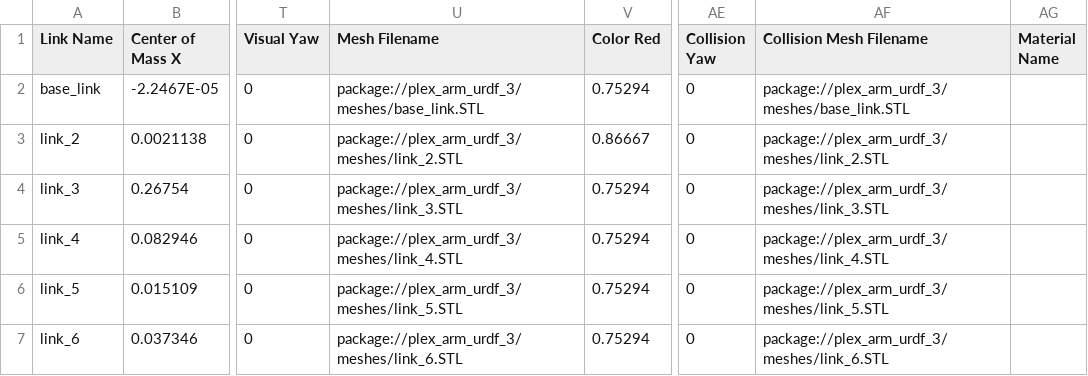
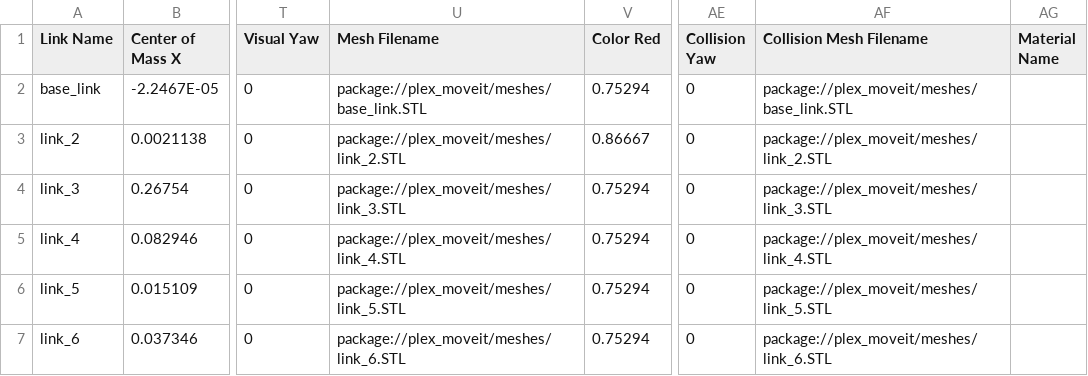
Before and after one commit to UofA-SPEAR/circ-2026, a CSV file: plex_moveit/urdf/plex.csv, drawn as a sheet; only a part is shown, gaps mark what is left out; the diff names each change by its address in the sheet, - before the commit and + after, or states it on an @@ line.

```diff
--- a/plex_moveit/urdf/plex.csv
+++ b/plex_moveit/urdf/plex.csv
-U2 (Mesh Filename): package://plex_arm_urdf_3/meshes/base_link.STL
+U2 (Mesh Filename): package://plex_moveit/meshes/base_link.STL
-AF2 (Collision Mesh Filename): package://plex_arm_urdf_3/meshes/base_link.STL
+AF2 (Collision Mesh Filename): package://plex_moveit/meshes/base_link.STL
-U3 (Mesh Filename): package://plex_arm_urdf_3/meshes/link_2.STL
+U3 (Mesh Filename): package://plex_moveit/meshes/link_2.STL
-AF3 (Collision Mesh Filename): package://plex_arm_urdf_3/meshes/link_2.STL
+AF3 (Collision Mesh Filename): package://plex_moveit/meshes/link_2.STL
-U4 (Mesh Filename): package://plex_arm_urdf_3/meshes/link_3.STL
+U4 (Mesh Filename): package://plex_moveit/meshes/link_3.STL
-AF4 (Collision Mesh Filename): package://plex_arm_urdf_3/meshes/link_3.STL
+AF4 (Collision Mesh Filename): package://plex_moveit/meshes/link_3.STL
-U5 (Mesh Filename): package://plex_arm_urdf_3/meshes/link_4.STL
+U5 (Mesh Filename): package://plex_moveit/meshes/link_4.STL
-AF5 (Collision Mesh Filename): package://plex_arm_urdf_3/meshes/link_4.STL
+AF5 (Collision Mesh Filename): package://plex_moveit/meshes/link_4.STL
-U6 (Mesh Filename): package://plex_arm_urdf_3/meshes/link_5.STL
+U6 (Mesh Filename): package://plex_moveit/meshes/link_5.STL
-AF6 (Collision Mesh Filename): package://plex_arm_urdf_3/meshes/link_5.STL
+AF6 (Collision Mesh Filename): package://plex_moveit/meshes/link_5.STL
-U7 (Mesh Filename): package://plex_arm_urdf_3/meshes/link_6.STL
+U7 (Mesh Filename): package://plex_moveit/meshes/link_6.STL
-AF7 (Collision Mesh Filename): package://plex_arm_urdf_3/meshes/link_6.STL
+AF7 (Collision Mesh Filename): package://plex_moveit/meshes/link_6.STL
```
Also changed, not shown: 2 other files.
